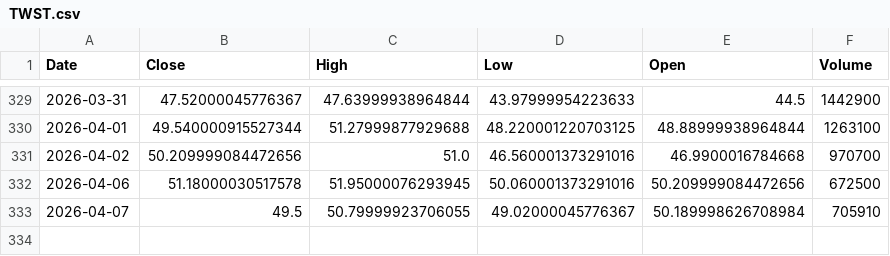
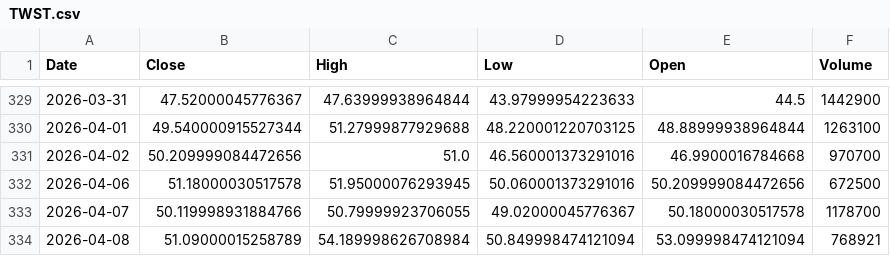
Before and after one commit to Stell0/financealerts, a CSV file: data/TWST.csv, drawn as a sheet; only a part is shown, gaps mark what is left out.

```diff
--- a/data/TWST.csv
+++ b/data/TWST.csv
@@ -332,2 +332,3 @@ Date,Close,High,Low,Open,Volume
 2026-04-06,51.18000030517578,51.95000076293945,50.060001373291016,50.209999084472656,672500
-2026-04-07,49.5,50.79999923706055,49.02000045776367,50.189998626708984,705910
+2026-04-07,50.119998931884766,50.79999923706055,49.02000045776367,50.18000030517578,1178700
+2026-04-08,51.09000015258789,54.189998626708984,50.849998474121094,53.099998474121094,768921
```
Also changed, not shown: data/COIN.csv, data/CSIQ.csv, 57 other files.
